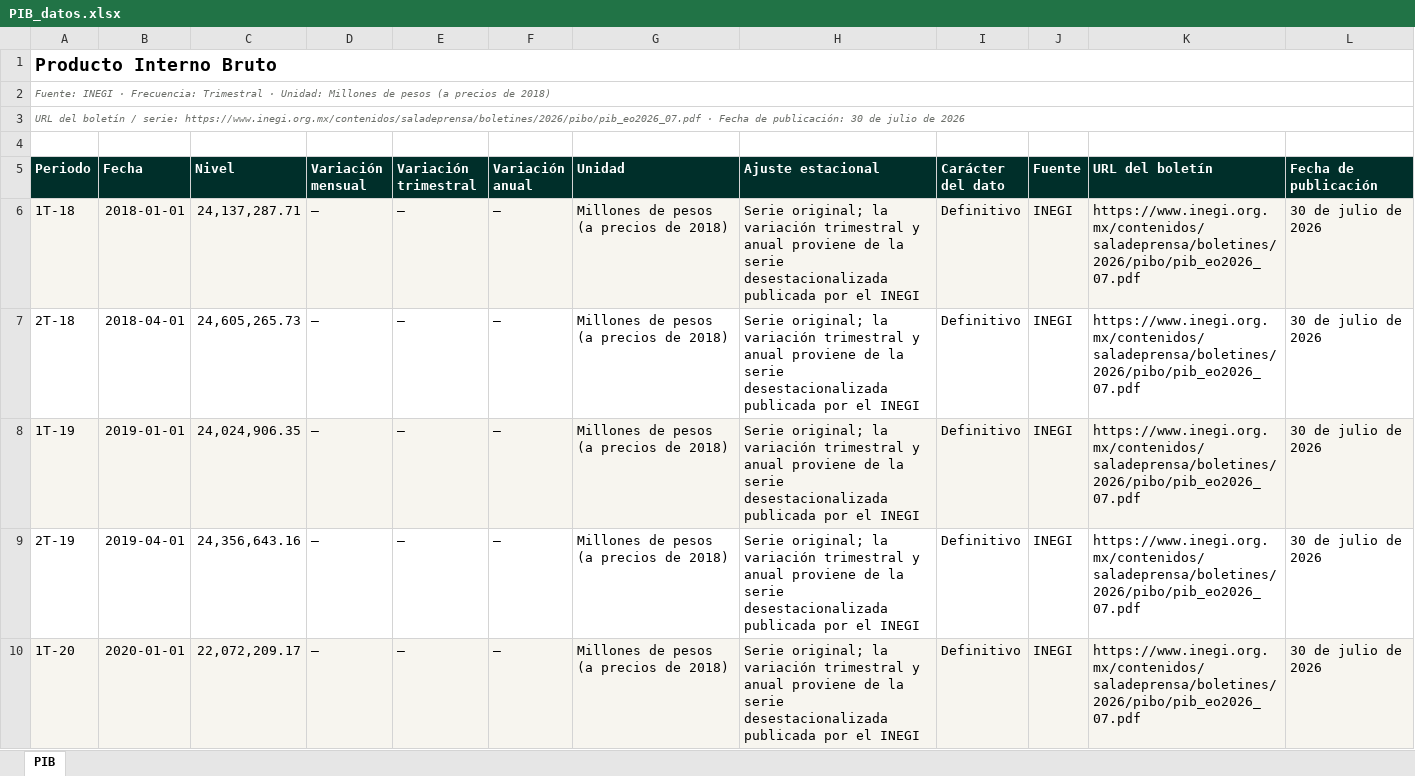
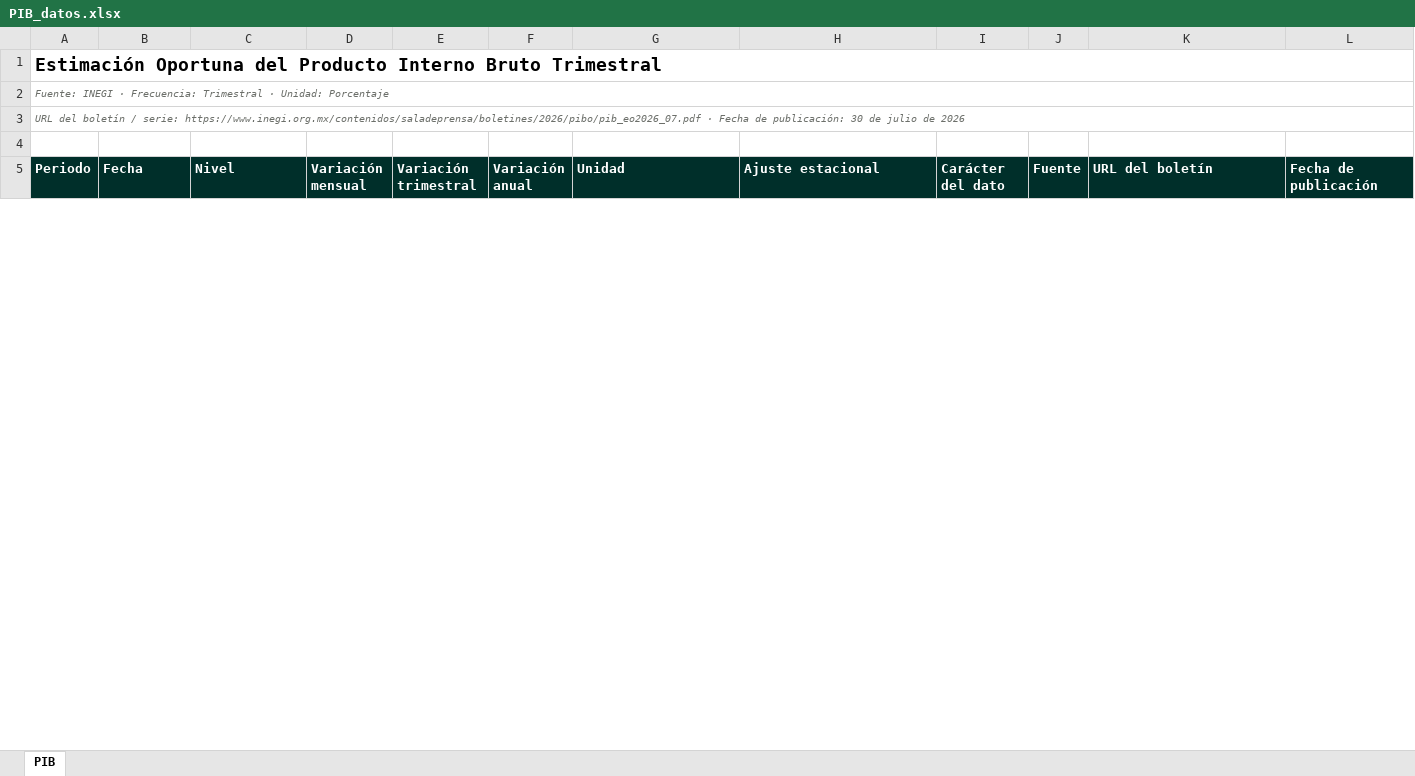
Before and after one commit to luisbuendiag/Indicadores_macroeconomicos_Mex, an Excel workbook: downloads/indicadores/PIB/PIB_datos.xlsx, sheet PIB, drawn as a sheet; only a part is shown; values as stored, in another font and other column widths than the file's, no borders; removed rows and columns are numbered as before the commit, all else as after; the diff covers the shown part only; the diff names each change by its address in the sheet, - before the commit and + after, or states it on an @@ line.

```diff
--- a/downloads/indicadores/PIB/PIB_datos.xlsx (sheet PIB)
+++ b/downloads/indicadores/PIB/PIB_datos.xlsx (sheet PIB)
-A1 (Periodo): Producto Interno Bruto
+A1 (Periodo): Estimación Oportuna del Producto Interno Bruto Trimestral
-A2 (Periodo): …· Unidad: Millones de pesos (a precios de 2018)
+A2 (Periodo): …· Unidad: Porcentaje
-row 6: 1T-18 | 2018-01-01 | 24,137,287.71 | — | — | — | Millones de pesos (a precios de 2018) | Serie original; la variación trimestral y anual proviene de la serie desestacionalizada publicada por el INEGI | Definitivo | INEGI | https://www.inegi.org.mx/contenidos/saladeprensa/boletines/2026/pibo/pib_eo2026_07.pdf | 30 de julio de 2026
-row 7: 2T-18 | 2018-04-01 | 24,605,265.73 | — | — | — | Millones de pesos (a precios de 2018) | Serie original; la variación trimestral y anual proviene de la serie desestacionalizada publicada por el INEGI | Definitivo | INEGI | https://www.inegi.org.mx/contenidos/saladeprensa/boletines/2026/pibo/pib_eo2026_07.pdf | 30 de julio de 2026
-row 8: 1T-19 | 2019-01-01 | 24,024,906.35 | — | — | — | Millones de pesos (a precios de 2018) | Serie original; la variación trimestral y anual proviene de la serie desestacionalizada publicada por el INEGI | Definitivo | INEGI | https://www.inegi.org.mx/contenidos/saladeprensa/boletines/2026/pibo/pib_eo2026_07.pdf | 30 de julio de 2026
-row 9: 2T-19 | 2019-04-01 | 24,356,643.16 | — | — | — | Millones de pesos (a precios de 2018) | Serie original; la variación trimestral y anual proviene de la serie desestacionalizada publicada por el INEGI | Definitivo | INEGI | https://www.inegi.org.mx/contenidos/saladeprensa/boletines/2026/pibo/pib_eo2026_07.pdf | 30 de julio de 2026
-row 10: 1T-20 | 2020-01-01 | 22,072,209.17 | — | — | — | Millones de pesos (a precios de 2018) | Serie original; la variación trimestral y anual proviene de la serie desestacionalizada publicada por el INEGI | Definitivo | INEGI | https://www.inegi.org.mx/contenidos/saladeprensa/boletines/2026/pibo/pib_eo2026_07.pdf | 30 de julio de 2026
```
Also changed, not shown: 2 added rows, 18 removed rows, 26 edited cells and cell formats elsewhere in this sheet, downloads/Indicadores_Macroeconomicos_Mexico_Actualizado.xlsx, downloads/indicadores/CONSUMO/CONSUMO_datos.xlsx, 41 other files.
